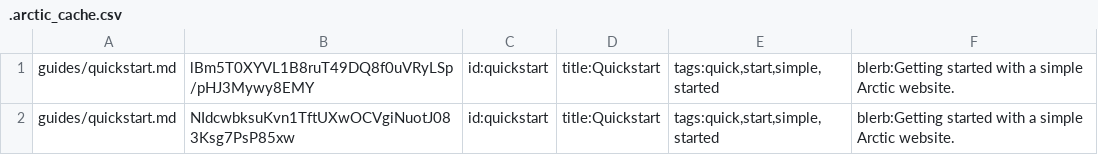
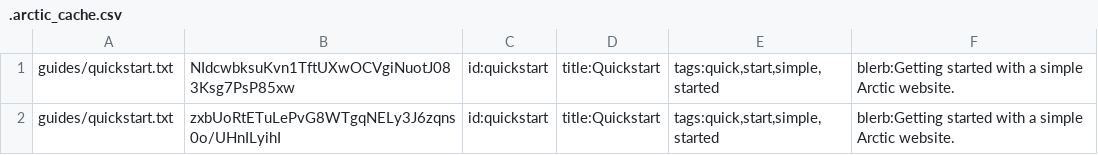
Before and after one commit to RyanBrewer317/arctic-framework-org, a CSV file: .arctic_cache.csv, drawn as a sheet.

```diff
--- a/.arctic_cache.csv
+++ b/.arctic_cache.csv
@@ -1,2 +1,2 @@
-"guides/quickstart.md","lBm5T0XYVL1B8ruT49DQ8f0uVRyLSp/pHJ3Mywy8EMY","id:quickstart","title:Quickstart","tags:quick,start,simple,started","blerb:Getting started with a simple Arctic website."
-"guides/quickstart.md","NIdcwbksuKvn1TftUXwOCVgiNuotJ083Ksg7PsP85xw","id:quickstart","title:Quickstart","tags:quick,start,simple,started","blerb:Getting started with a simple Arctic website."
+"guides/quickstart.txt","NIdcwbksuKvn1TftUXwOCVgiNuotJ083Ksg7PsP85xw","id:quickstart","title:Quickstart","tags:quick,start,simple,started","blerb:Getting started with a simple Arctic website."
+"guides/quickstart.txt","zxbUoRtETuLePvG8WTgqNELy3J6zqns0o/UHnILyihI","id:quickstart","title:Quickstart","tags:quick,start,simple,started","blerb:Getting started with a simple Arctic website."
```
Also changed, not shown: 24 other files.
